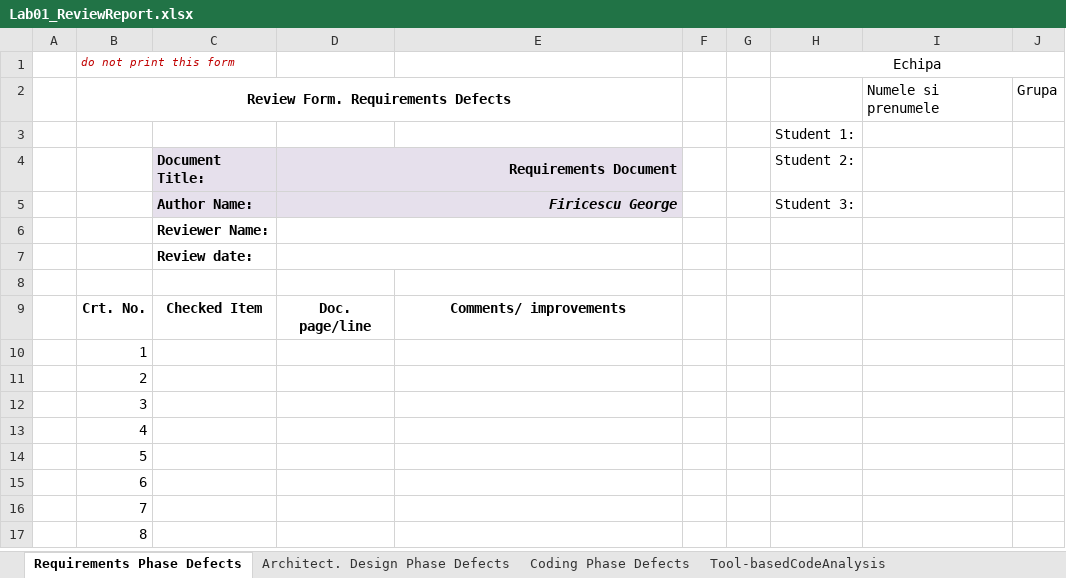
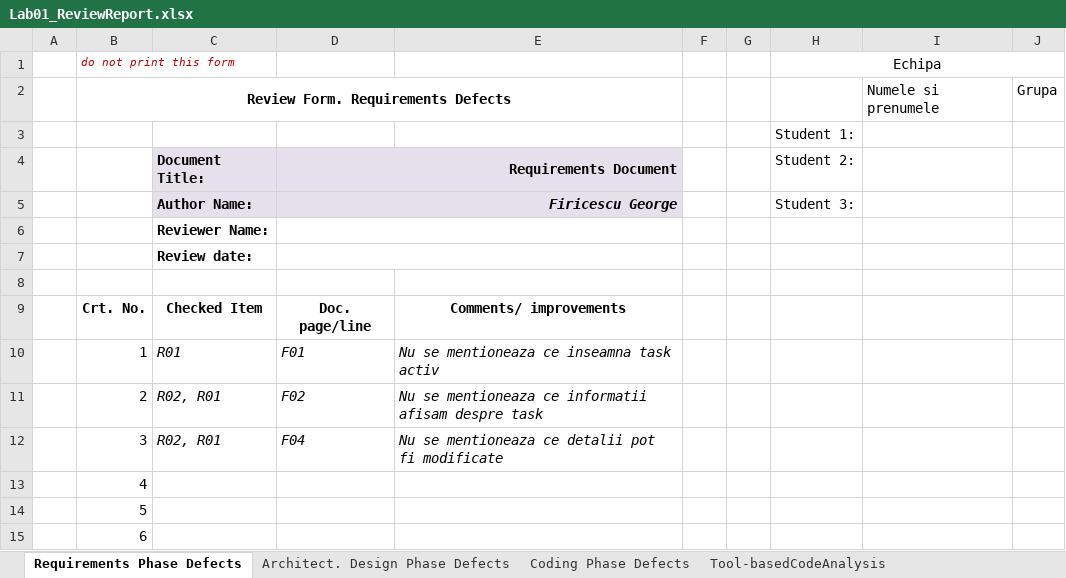
Before and after one commit to Mescareid/vvss_laborator, an Excel workbook: Docs/Lab01/Lab01_ReviewReport.xlsx, sheet Requirements Phase Defects, drawn as a sheet; only a part is shown; the shorter side is filled out with more unchanged rows; values as stored, in another font and other column widths than the file's, no borders; the diff names each change by its address in the sheet, - before the commit and + after, or states it on an @@ line.

```diff
--- a/Docs/Lab01/Lab01_ReviewReport.xlsx (sheet Requirements Phase Defects)
+++ b/Docs/Lab01/Lab01_ReviewReport.xlsx (sheet Requirements Phase Defects)
-C10: (empty)
+C10: R01
-D10: (empty)
+D10: F01
-E10: (empty)
+E10: Nu se mentioneaza ce inseamna task activ
-C11:C12: (empty)
+C11:C12: R02, R01
-D11: (empty)
+D11: F02
-E11: (empty)
+E11: Nu se mentioneaza ce informatii afisam despre task
-D12: (empty)
+D12: F04
-E12: (empty)
+E12: Nu se mentioneaza ce detalii pot fi modificate
```
Also changed, not shown: sheet Tool-basedCodeAnalysis, sheet Architect. Design Phase Defects, sheet Coding Phase Defects, 11 other files.
